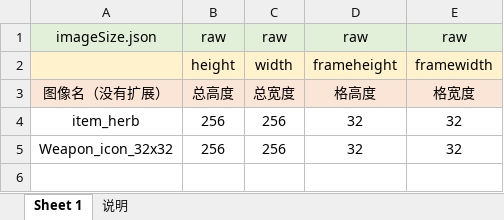
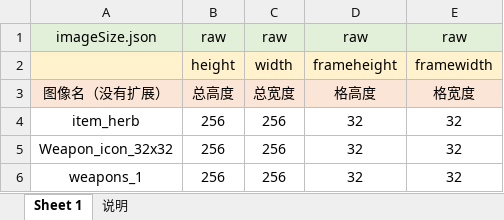
Before and after one commit to Fairy-Neko/miniRAID_melon, an Excel workbook: data/json/imageSize.xlsm, sheet Sheet 1, drawn as a sheet; values as stored, in another font and other column widths than the file's, no borders; charts and pictures not drawn; the diff names each change by its address in the sheet, - before the commit and + after, or states it on an @@ line.

```diff
--- a/data/json/imageSize.xlsm (sheet Sheet 1)
+++ b/data/json/imageSize.xlsm (sheet Sheet 1)
+row 6: weapons_1 | 256 | 256 | 32 | 32
```
Also changed, not shown: charts or pictures, data/json/Items.xlsm, 9 other files.
